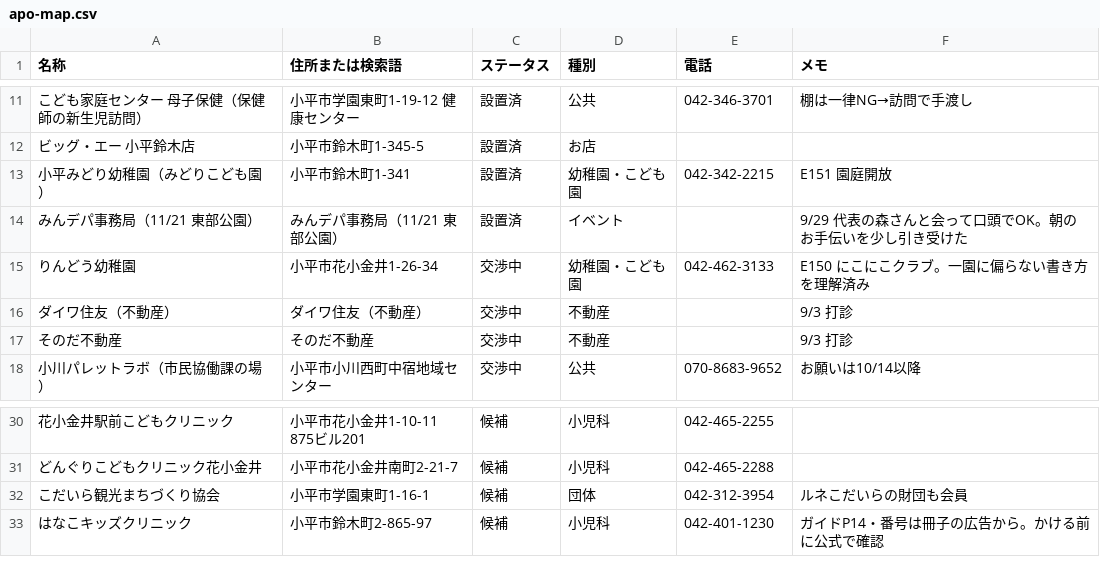
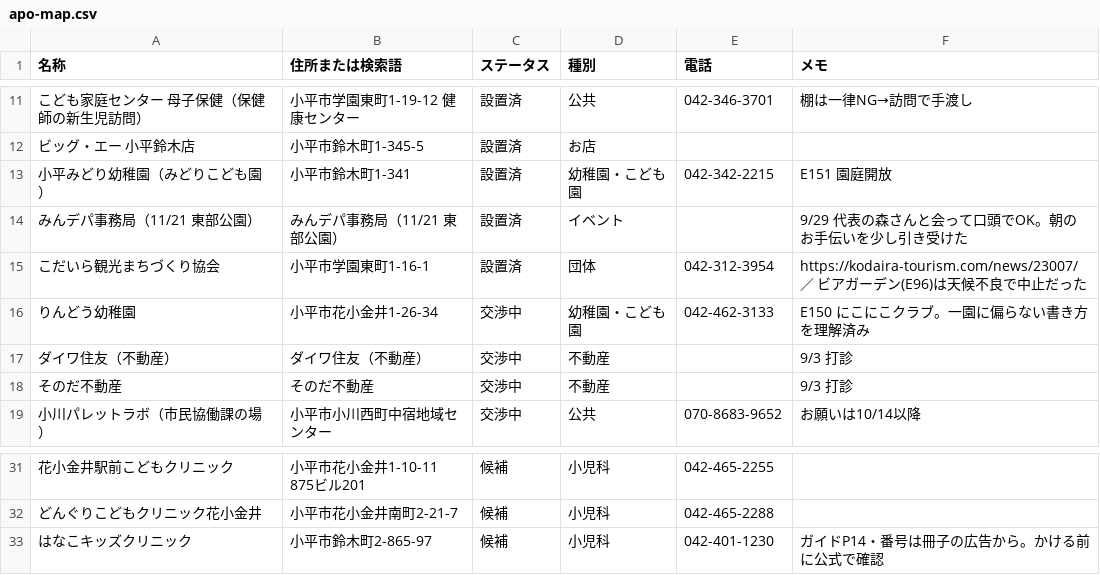
Before and after one commit to taniurah-lgtm/Bon-voyage, a CSV file: data/apo-map.csv, drawn as a sheet; only a part is shown, gaps mark what is left out.

```diff
--- a/data/apo-map.csv
+++ b/data/apo-map.csv
@@ -14,2 +14,3 @@
 "みんデパ事務局（11/21 東部公園）","みんデパ事務局（11/21 東部公園）","設置済","イベント","","9/29 代表の森さんと会って口頭でOK。朝のお手伝いを少し引き受けた"
+"こだいら観光まちづくり協会","小平市学園東町1-16-1","設置済","団体","042-312-3954","https://kodaira-tourism.com/news/23007/ ／ ビアガーデン(E96)は天候不良で中止だった"
 "りんどう幼稚園","小平市花小金井1-26-34","交渉中","幼稚園・こども園","042-462-3133","E150 にこにこクラブ。一園に偏らない書き方を理解済み"
@@ -31,3 +32,2 @@
 "どんぐりこどもクリニック花小金井","小平市花小金井南町2-21-7","候補","小児科","042-465-2288",""
-"こだいら観光まちづくり協会","小平市学園東町1-16-1","候補","団体","042-312-3954","ルネこだいらの財団も会員"
 "はなこキッズクリニック","小平市鈴木町2-865-97","候補","小児科","042-401-1230","ガイドP14・番号は冊子の広告から。かける前に公式で確認"
```
Also changed, not shown: 5 other files.
